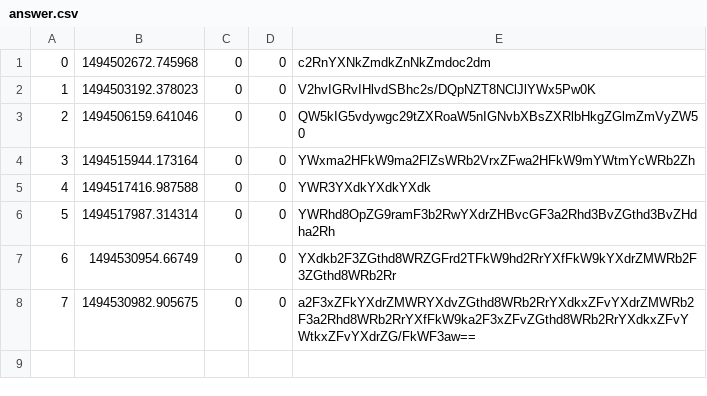
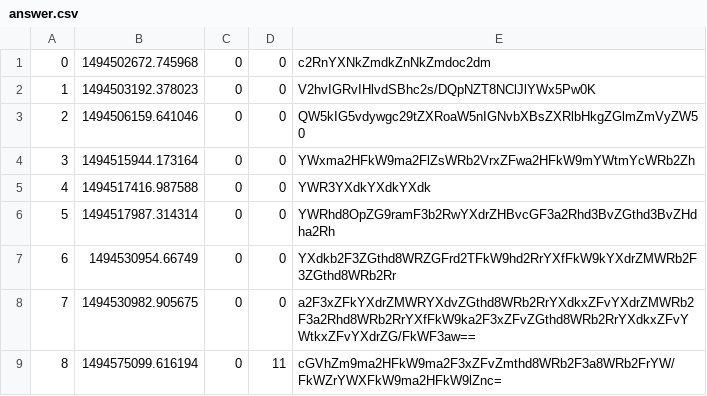
Before and after one commit to ReginaCsaszar/studious-guacamole, a CSV file: data/answer.csv, drawn as a sheet; the diff names each change by its address in the sheet, - before the commit and + after, or states it on an @@ line.

Commit message:
new asnwers

```diff
--- a/data/answer.csv
+++ b/data/answer.csv
+row 9: 8 | 1494575099.616194 | 0 | 11 | cGVhZm9ma2HFkW9ma2F3xZFvZmthd8WRb2F3a8WRb2FrYW/FkWZrYWXFkW9ma2HFkW9lZnc=
```
